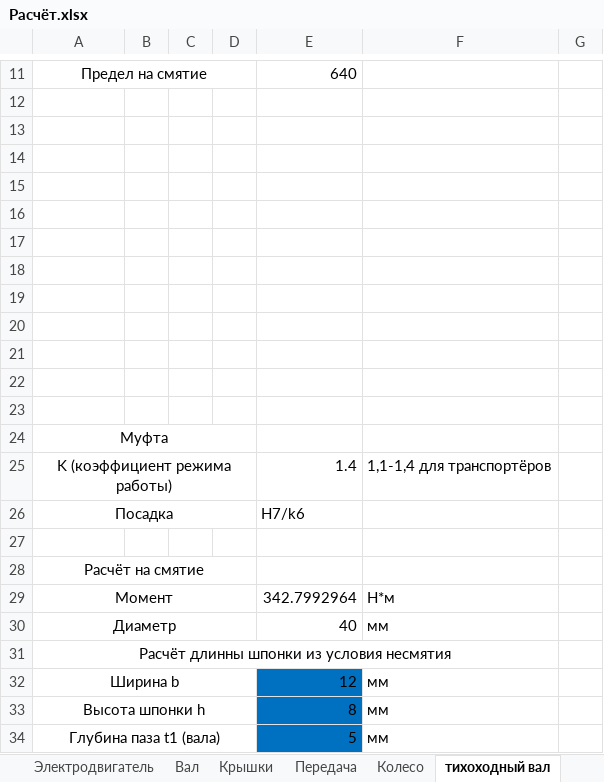
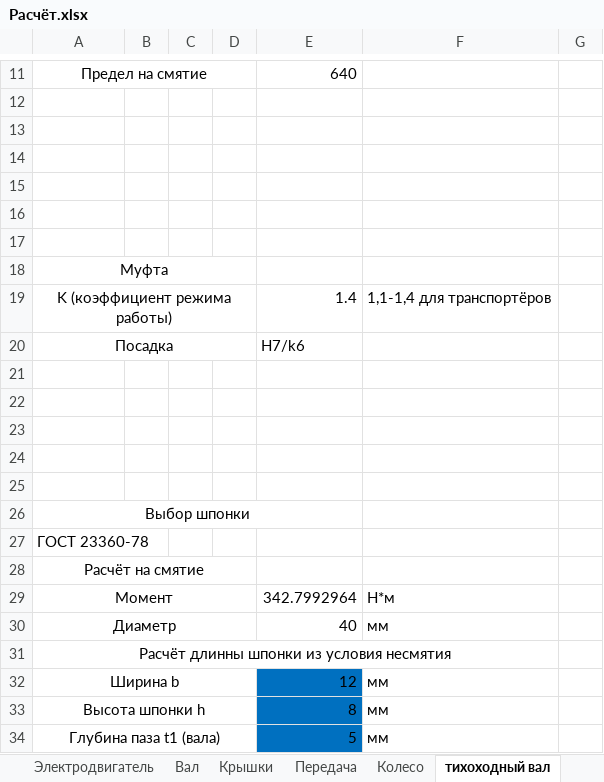
Before and after one commit to kolyaka32/DetalyMachine, an Excel workbook: Расчёт.xlsx, sheet тихоходный вал, drawn as a sheet; only a part is shown, gaps mark what is left out; values as stored, in another font and other column widths than the file's, no borders; charts and pictures not drawn; removed rows and columns are numbered as before the commit, all else as after; the diff names each change by its address in the sheet, - before the commit and + after, or states it on an @@ line.

```diff
--- a/Расчёт.xlsx (sheet тихоходный вал)
+++ b/Расчёт.xlsx (sheet тихоходный вал)
+row 18: Муфта
@@ row 25 moved to row 19: K (коэффициент режима работы) @@
@@ row 26 moved to row 20: Посадка @@
-A26: (empty)
+A26: Выбор шпонки
+A26:E26 merged
-A27: Муфта
+A27: ГОСТ 23360-78
-A27 alignment: center
+A27 alignment: left
-A24:D24 merged
-row 27: (empty)
```
Also changed, not shown: sheet Вал, other sheet tabs, charts or pictures, 31 other files.
